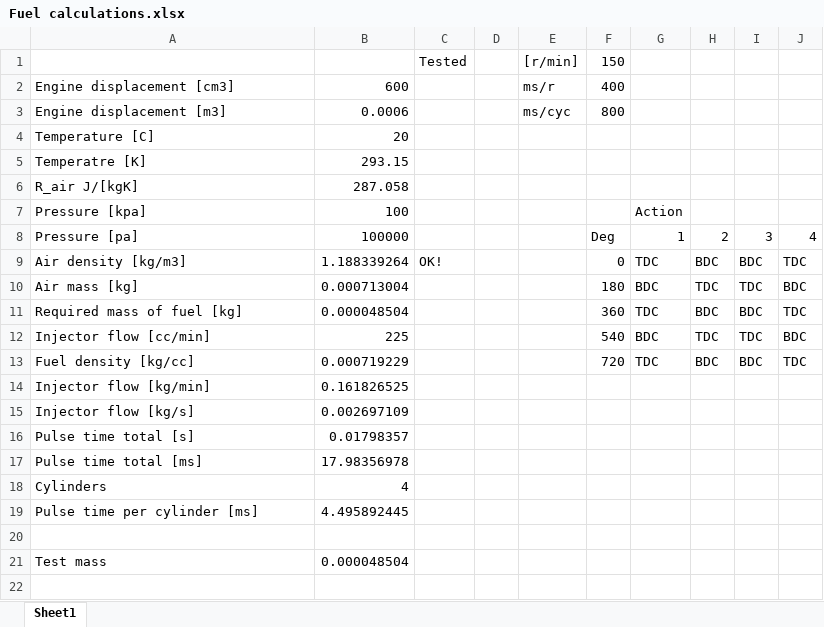
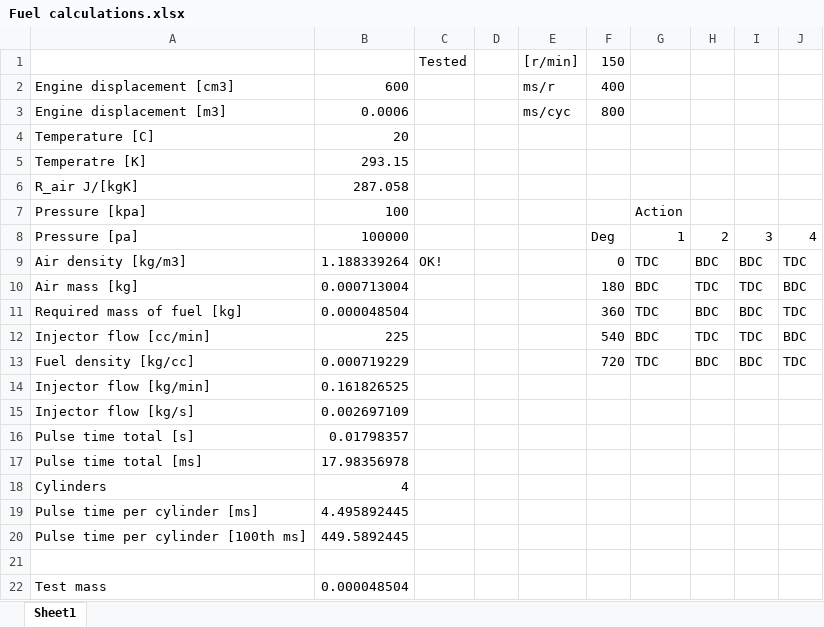
Before and after one commit to mmittek/EFI, an Excel workbook: Fuel calculations.xlsx, sheet Sheet1, drawn as a sheet; values as stored, in another font and other column widths than the file's, no borders; the diff names each change by its address in the sheet, - before the commit and + after, or states it on an @@ line.

Commit message:
Minor changes to the fuel calculation table

```diff
--- a/Fuel calculations.xlsx (sheet Sheet1)
+++ b/Fuel calculations.xlsx (sheet Sheet1)
+row 20: Pulse time per cylinder [100th ms] | 449.5892445
```
